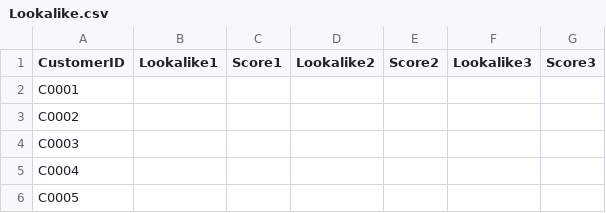
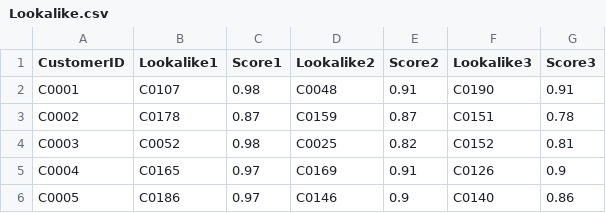
Before and after one commit to AyushRaj1111/ecom-analysis, a CSV file: Lookalike.csv, drawn as a sheet; only a part is shown; the diff covers the shown part only.

```diff
--- a/Lookalike.csv
+++ b/Lookalike.csv
@@ -1,6 +1,6 @@
 CustomerID,Lookalike1,Score1,Lookalike2,Score2,Lookalike3,Score3
-C0001,,,,,,
-C0002,,,,,,
-C0003,,,,,,
-C0004,,,,,,
-C0005,,,,,,
+C0001,C0107,0.98,C0048,0.91,C0190,0.91
+C0002,C0178,0.87,C0159,0.87,C0151,0.78
+C0003,C0052,0.98,C0025,0.82,C0152,0.81
+C0004,C0165,0.97,C0169,0.91,C0126,0.9
+C0005,C0186,0.97,C0146,0.9,C0140,0.86
```
Also changed, not shown: 90 edited cells elsewhere in this file, 1 other file.
